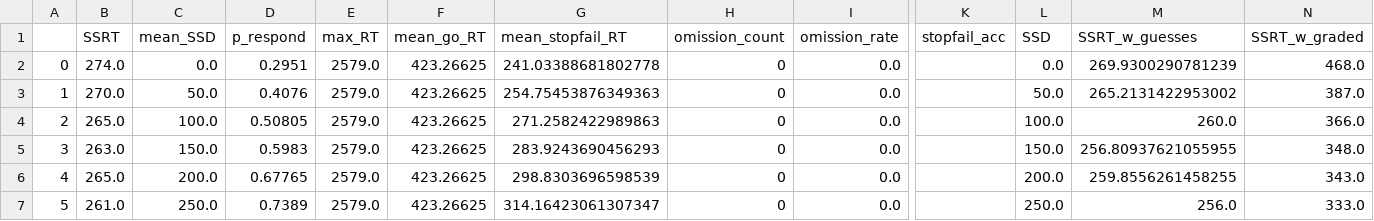
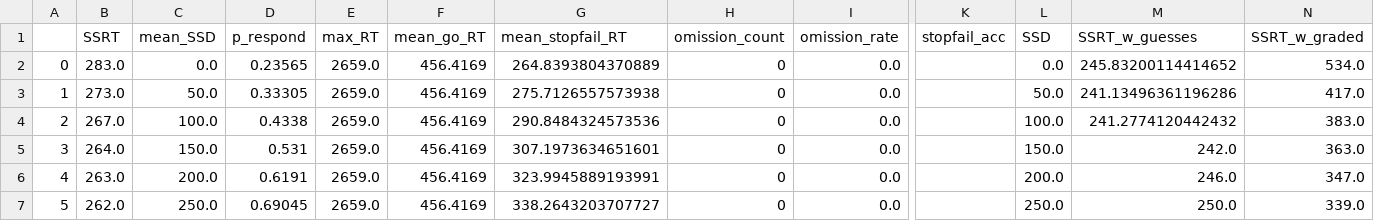
Before and after one commit to henrymj/ABCD_simulations, a CSV file: ssrt_metrics/standard.csv, drawn as a sheet; only a part is shown, gaps mark what is left out; the diff covers the shown part only; the diff names each change by its address in the sheet, - before the commit and + after, or states it on an @@ line.

```diff
--- a/ssrt_metrics/standard.csv
+++ b/ssrt_metrics/standard.csv
-B2 (SSRT): 274.0
+B2 (SSRT): 283.0
-D2 (p_respond): 0.2951
+D2 (p_respond): 0.23565
-E2:E7 (max_RT): 2579.0
+E2:E7 (max_RT): 2659.0
-F2:F7 (mean_go_RT): 423.26625
+F2:F7 (mean_go_RT): 456.4169
-G2 (mean_stopfail_RT): 241.03388681802778
+G2 (mean_stopfail_RT): 264.8393804370889
-M2 (SSRT_w_guesses): 269.9300290781239
+M2 (SSRT_w_guesses): 245.83200114414652
-N2 (SSRT_w_graded): 468.0
+N2 (SSRT_w_graded): 534.0
-B3 (SSRT): 270.0
+B3 (SSRT): 273.0
-D3 (p_respond): 0.4076
+D3 (p_respond): 0.33305
-G3 (mean_stopfail_RT): 254.75453876349363
+G3 (mean_stopfail_RT): 275.7126557573938
-M3 (SSRT_w_guesses): 265.2131422953002
+M3 (SSRT_w_guesses): 241.13496361196286
-N3 (SSRT_w_graded): 387.0
+N3 (SSRT_w_graded): 417.0
-B4 (SSRT): 265.0
+B4 (SSRT): 267.0
-D4 (p_respond): 0.50805
+D4 (p_respond): 0.4338
-G4 (mean_stopfail_RT): 271.2582422989863
+G4 (mean_stopfail_RT): 290.8484324573536
-M4 (SSRT_w_guesses): 260.0
+M4 (SSRT_w_guesses): 241.2774120442432
-N4 (SSRT_w_graded): 366.0
+N4 (SSRT_w_graded): 383.0
-B5 (SSRT): 263.0
+B5 (SSRT): 264.0
-D5 (p_respond): 0.5983
+D5 (p_respond): 0.531
-G5 (mean_stopfail_RT): 283.9243690456293
+G5 (mean_stopfail_RT): 307.1973634651601
-M5 (SSRT_w_guesses): 256.80937621055955
+M5 (SSRT_w_guesses): 242.0
-N5 (SSRT_w_graded): 348.0
+N5 (SSRT_w_graded): 363.0
-B6 (SSRT): 265.0
+B6 (SSRT): 263.0
-D6 (p_respond): 0.67765
+D6 (p_respond): 0.6191
-G6 (mean_stopfail_RT): 298.8303696598539
+G6 (mean_stopfail_RT): 323.9945889193991
-M6 (SSRT_w_guesses): 259.8556261458255
+M6 (SSRT_w_guesses): 246.0
-N6 (SSRT_w_graded): 343.0
+N6 (SSRT_w_graded): 347.0
-B7 (SSRT): 261.0
+B7 (SSRT): 262.0
-D7 (p_respond): 0.7389
+D7 (p_respond): 0.69045
-G7 (mean_stopfail_RT): 314.16423061307347
+G7 (mean_stopfail_RT): 338.2643203707727
-M7 (SSRT_w_guesses): 256.0
+M7 (SSRT_w_guesses): 250.0
-N7 (SSRT_w_graded): 333.0
+N7 (SSRT_w_graded): 339.0
```
Also changed, not shown: 91 edited cells elsewhere in this file, ssrt_metrics/graded_mu_go_log.csv, ssrt_metrics/guesses.csv.
